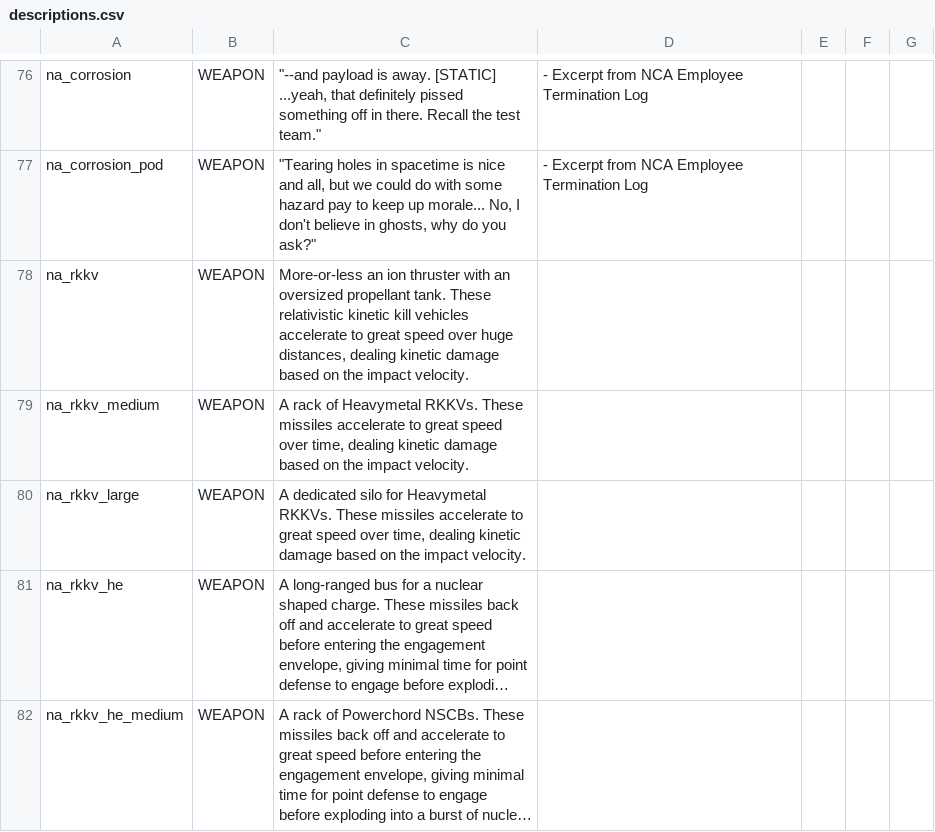
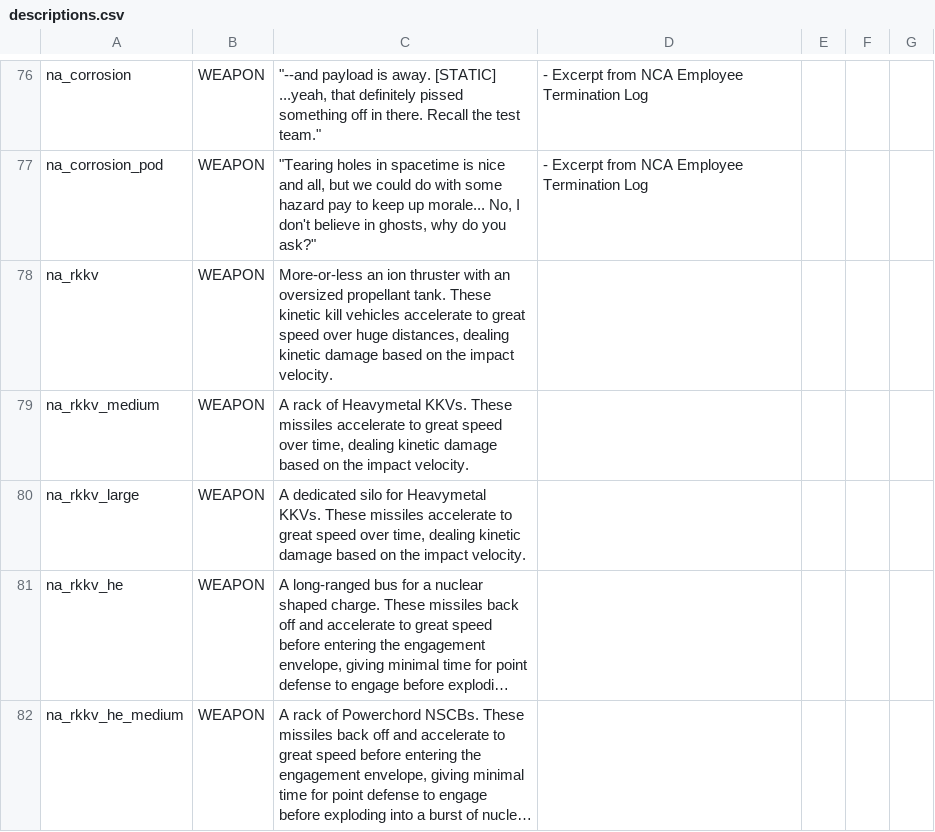
Before and after one commit to YukiMonsai/nightcross-armory, a CSV file: data/strings/descriptions.csv, drawn as a sheet; only a part is shown, gaps mark what is left out; long unchanged cells end in …; the diff names each change by its address in the sheet, - before the commit and + after, or states it on an @@ line.

```diff
--- a/data/strings/descriptions.csv
+++ b/data/strings/descriptions.csv
-C78: …tank. These relativistic kinetic kill…
+C78: …tank. These kinetic kill…
-C79: …of Heavymetal RKKVs. These missiles…
+C79: …of Heavymetal KKVs. These missiles…
-C80: …for Heavymetal RKKVs. These missiles…
+C80: …for Heavymetal KKVs. These missiles…
```
Also changed, not shown: data/weapons/weapon_data.csv, 20 other files.
